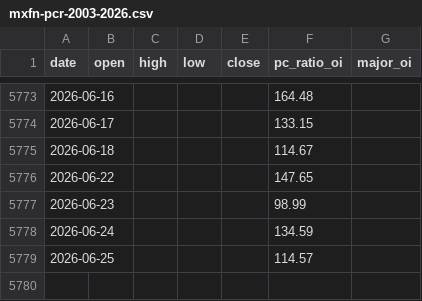
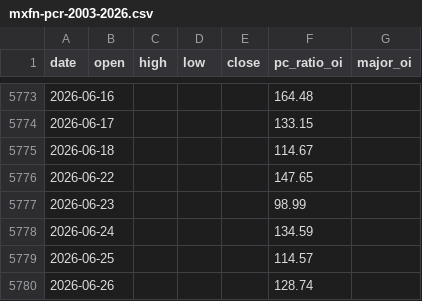
Before and after one commit to pinyou0201/finlab-pages, a CSV file: mxfn-pcr-2003-2026.csv, drawn as a sheet; only a part is shown, gaps mark what is left out; the diff names each change by its address in the sheet, - before the commit and + after, or states it on an @@ line.

```diff
--- a/mxfn-pcr-2003-2026.csv
+++ b/mxfn-pcr-2003-2026.csv
+row 5780: 2026-06-26 |  |  |  |  | 128.74
```
Also changed, not shown: 3 other files.
